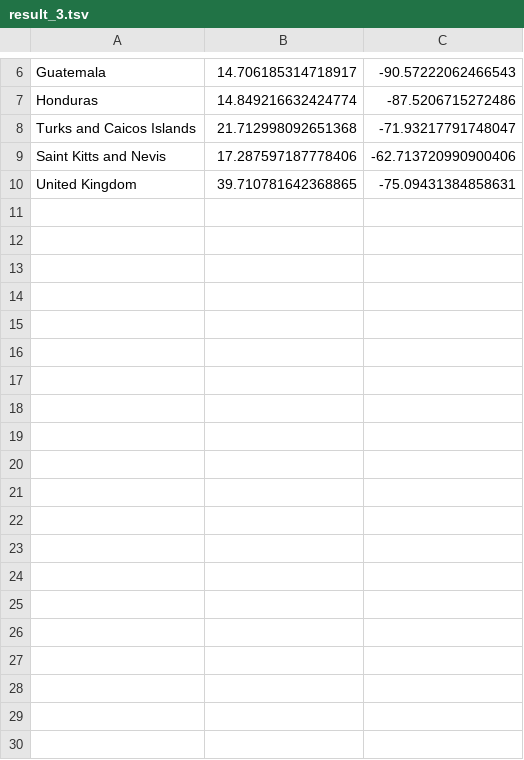
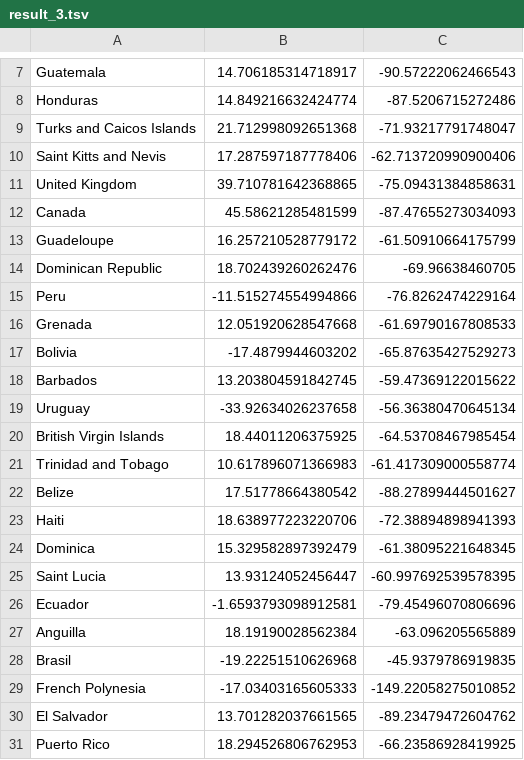
Before and after one commit to OHvalstadNilsen/tdt4305, a TSV file: result_3.tsv, drawn as a sheet; only a part is shown, gaps mark what is left out; the diff covers the shown part only.

```diff
--- a/result_3.tsv
+++ b/result_3.tsv
@@ -10 +11,21 @@ Saint Kitts and Nevis	17.287597187778406	-62.713720990900406
 United Kingdom	39.710781642368865	-75.09431384858631
+Canada	45.58621285481599	-87.47655273034093
+Guadeloupe	16.257210528779172	-61.50910664175799
+Dominican Republic	18.702439260262476	-69.96638460705
+Peru	-11.515274554994866	-76.8262474229164
+Grenada	12.051920628547668	-61.69790167808533
+Bolivia	-17.4879944603202	-65.87635427529273
+Barbados	13.203804591842745	-59.47369122015622
+Uruguay	-33.92634026237658	-56.36380470645134
+British Virgin Islands	18.44011206375925	-64.53708467985454
+Trinidad and Tobago	10.617896071366983	-61.417309000558774
+Belize	17.51778664380542	-88.27899444501627
+Haiti	18.638977223220706	-72.38894898941393
+Dominica	15.329582897392479	-61.38095221648345
+Saint Lucia	13.93124052456447	-60.997692539578395
+Ecuador	-1.6593793098912581	-79.45496070806696
+Anguilla	18.19190028562384	-63.096205565889
+Brasil	-19.22251510626968	-45.9379786919835
+French Polynesia	-17.03403165605333	-149.22058275010852
+El Salvador	13.701282037661565	-89.23479472604762
+Puerto Rico	18.294526806762953	-66.23586928419925
```
Also changed, not shown: 25 added rows elsewhere in this file, 2 other files.
